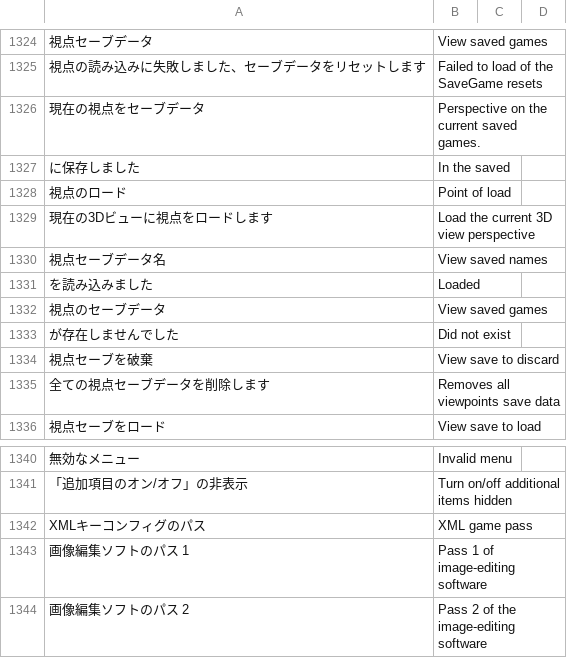
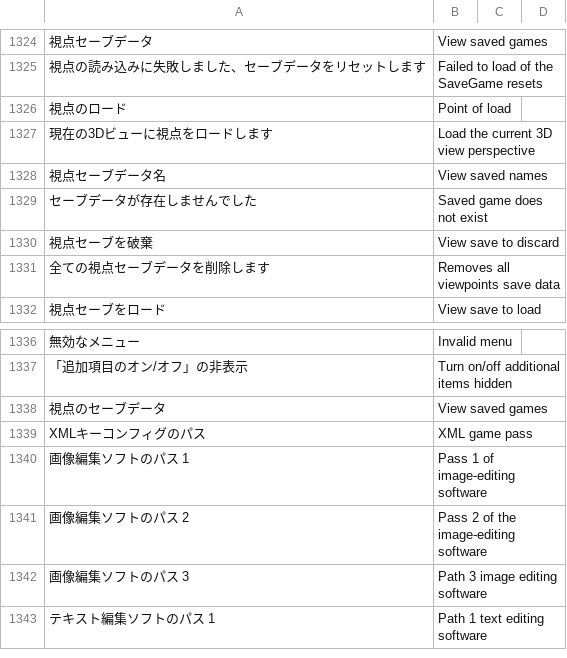
Before and after one commit to PyrokinesisStudio/Blender-Scramble-Addon, a CSV file: Scramble Addon/TranslationDictionary.csv, drawn as a sheet; only a part is shown, gaps mark what is left out; the shorter side is filled out with more unchanged rows.

```diff
--- a/Scramble Addon/TranslationDictionary.csv
+++ b/Scramble Addon/TranslationDictionary.csv
@@ -1329,4 +1329,2 @@
 "視点の読み込みに失敗しました、セーブデータをリセットします","Failed to load of the SaveGame resets"
-"現在の視点をセーブデータ","Perspective on the current saved games."
-"に保存しました","In the saved"
 "視点のロード","Point of load"
@@ -1334,5 +1332,3 @@
 "視点セーブデータ名","View saved names"
-"を読み込みました","Loaded"
-"視点のセーブデータ","View saved games"
-"が存在しませんでした","Did not exist"
+"セーブデータが存在しませんでした","Saved game does not exist"
 "視点セーブを破棄","View save to discard"
@@ -1345,2 +1341,3 @@
 "「追加項目のオン/オフ」の非表示","Turn on/off additional items hidden"
+"視点のセーブデータ","View saved games"
 "XMLキーコンフィグのパス","XML game pass"
```
Also changed, not shown: 1 other file.
